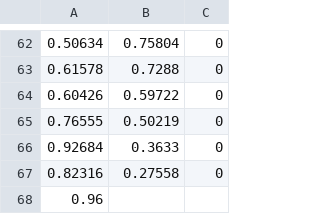
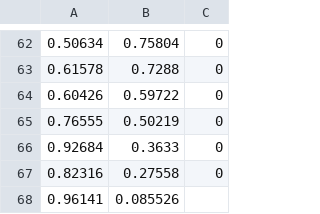
Before and after one commit to Hootsuit/ml-enhanced, a CSV file: notebooks/microchip_tests.csv, drawn as a sheet; only a part is shown, gaps mark what is left out; removed rows and columns are numbered as before the commit, all else as after; the diff names each change by its address in the sheet, - before the commit and + after, or states it on an @@ line.

```diff
--- a/notebooks/microchip_tests.csv
+++ b/notebooks/microchip_tests.csv
-row 68: 0.96
+row 68: 0.96141 | 0.085526
```
